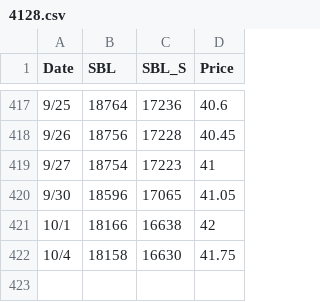
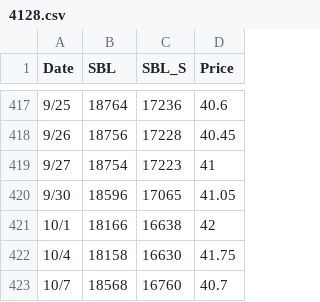
Before and after one commit to Katsudon3128/Katsudon3128.github.io, a CSV file: plog/public/chart/data/4128.csv, drawn as a sheet; only a part is shown, gaps mark what is left out.

```diff
--- a/plog/public/chart/data/4128.csv
+++ b/plog/public/chart/data/4128.csv
@@ -422 +422,2 @@
 10/4,18158,16630,41.75
+10/7,18568,16760,40.7
```
Also changed, not shown: plog/public/chart/data/4743.csv, plog/public/chart/data/8996.csv.
